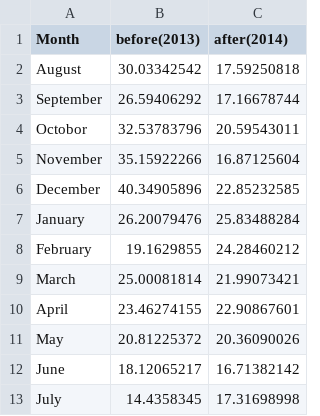
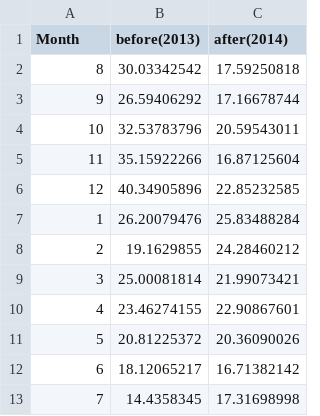
Before and after one commit to jimmmmmmmmmmm/Rprogram, a CSV file: RfinalProject/beforeafter.csv, drawn as a sheet.

```diff
--- a/RfinalProject/beforeafter.csv
+++ b/RfinalProject/beforeafter.csv
@@ -1,13 +1,13 @@
 Month,before(2013),after(2014)
-August,30.03342542,17.59250818
-September,26.59406292,17.16678744
-Octobor,32.53783796,20.59543011
-November,35.15922266,16.87125604
-December,40.34905896,22.85232585
-January,26.20079476,25.83488284
-February,19.1629855,24.28460212
-March,25.00081814,21.99073421
-April,23.46274155,22.90867601
-May,20.81225372,20.36090026
-June,18.12065217,16.71382142
-July,14.4358345,17.31698998
+8,30.03342542,17.59250818
+9,26.59406292,17.16678744
+10,32.53783796,20.59543011
+11,35.15922266,16.87125604
+12,40.34905896,22.85232585
+1,26.20079476,25.83488284
+2,19.1629855,24.28460212
+3,25.00081814,21.99073421
+4,23.46274155,22.90867601
+5,20.81225372,20.36090026
+6,18.12065217,16.71382142
+7,14.4358345,17.31698998
```
Also changed, not shown: 3 other files.
